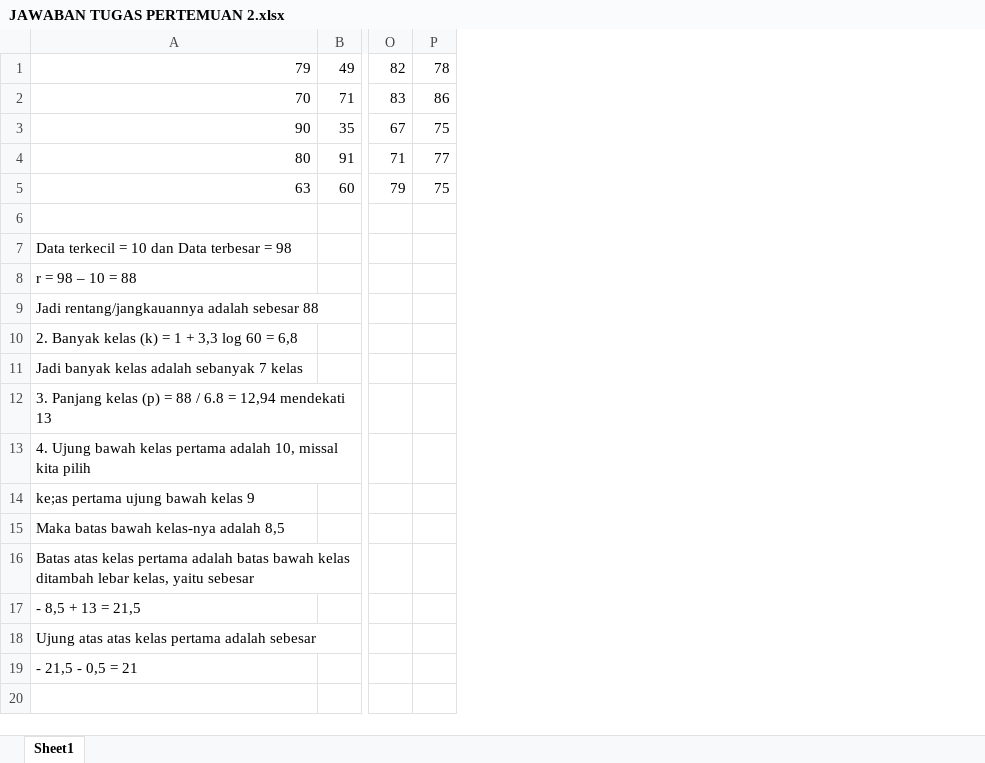
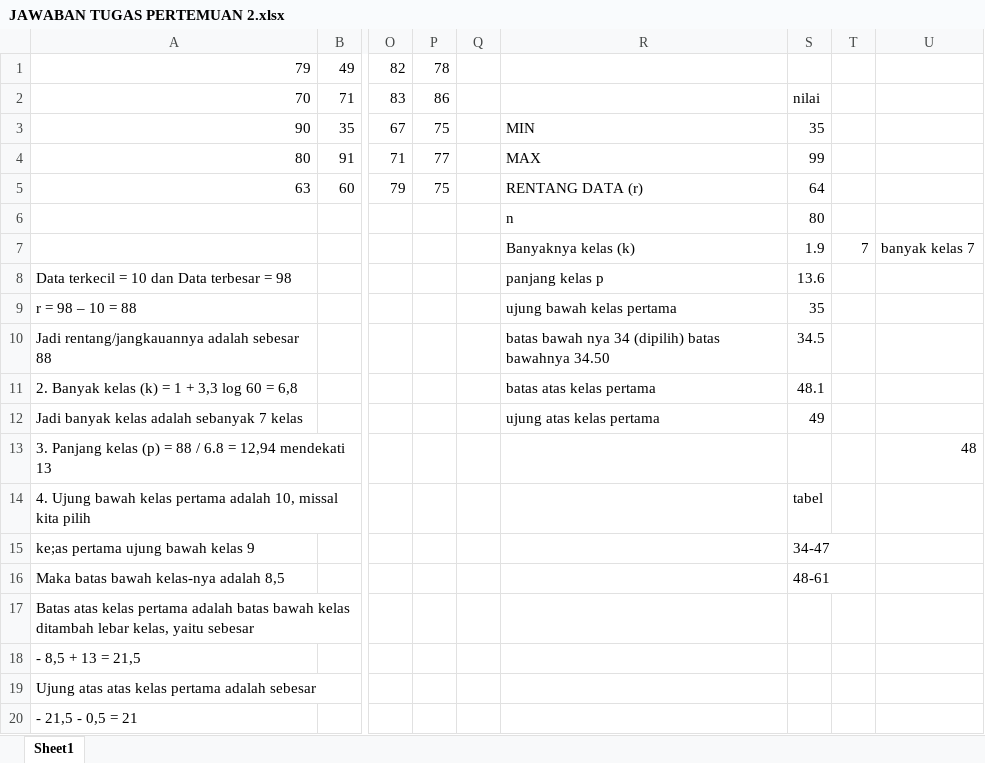
Before and after one commit to ridwan-bvk/SAKOLA-PASCA, an Excel workbook: SEMESTER2/STATISTIK DAN DATA ANALIS/MATERI/JAWABAN TUGAS PERTEMUAN 2.xlsx, sheet Sheet1, drawn as a sheet; only a part is shown, gaps mark what is left out; values as stored, in another font and other column widths than the file's, no borders; addresses are those after the commit; rows hold the shown columns only; the diff names each change by its address in the sheet, - before the commit and + after, or states it on an @@ line.

Commit message:
kerjain tugas

```diff
--- a/SEMESTER2/STATISTIK DAN DATA ANALIS/MATERI/JAWABAN TUGAS PERTEMUAN 2.xlsx (sheet Sheet1)
+++ b/SEMESTER2/STATISTIK DAN DATA ANALIS/MATERI/JAWABAN TUGAS PERTEMUAN 2.xlsx (sheet Sheet1)
+column Q, empty
+column R, rows 3-5: MIN | MAX | RENTANG DATA (r); rows 7-12: Banyaknya kelas (k) | panjang kelas p | ujung bawah kelas pertama | batas bawah nya 34 (dipilih) batas bawahnya 34.50 | batas atas kelas pertama | ujung atas kelas pertama
+column S, rows 2-5: nilai | 35 | 99 | 64; rows 7-16: 1.9 | 13.6 | 35 | 34.5 | 48.1 | 49 |  | tabel | 34-47 | 48-61
+column T, row 7: 7
+column U, rows 7-13: banyak kelas 7 |  |  |  |  |  | 48
+row 6:  |  |  |  |  | n | 80
-row 7: (empty)
+row 7:  |  |  |  |  | Banyaknya kelas (k) | 1.9 | 7 | banyak kelas 7
```
